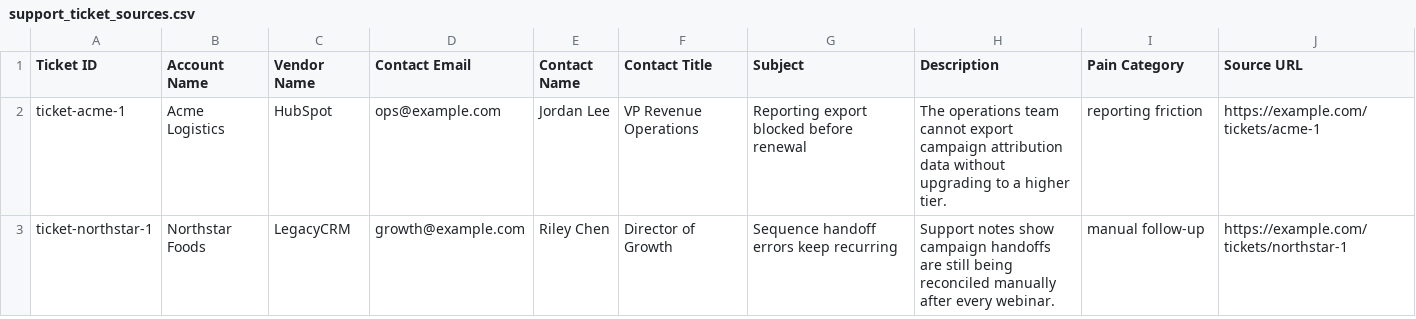
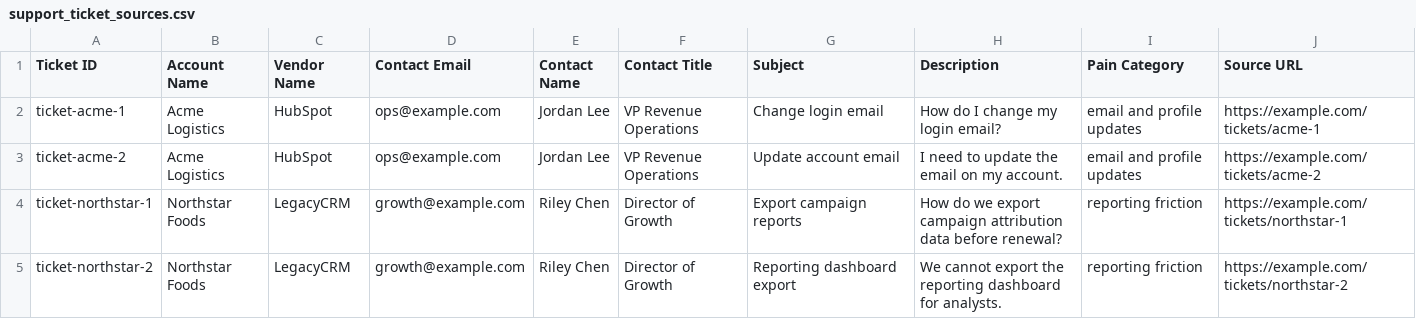
Before and after one commit to canfieldjuan/ATLAS, a CSV file: extracted_content_pipeline/examples/support_ticket_sources.csv, drawn as a sheet.

Commit message:
Add FAQ output contract smoke guard (#667)
Plan: plans/PR-Content-Ops-FAQ-Output-Contract.md

Make the packaged support-ticket FAQ fixture prove customer vocabulary, repeated-intent condensation, and action items. Add an opt-in FAQ CLI guard that fails when output_checks do not all pass, and update coupled source-file/lifecycle tests to the richer fixture.

Intentional:

- FAQ generation remains deterministic and zero-provider.

- The new CLI quality gate is opt-in; default Markdown generation stays backwards-compatible.

- The packaged fixture stays small while demonstrating repeated intent and source grounding.

Deferred:

- Hosted UI review/publish button remains a frontend/API follow-up.

- Broader semantic clustering remains separate from deterministic intent-rule grouping.

Verification:

- Focused FAQ/source smoke sweep: 45 passed

- py_compile: passed

- FAQ CLI --require-output-checks command: passed

- git diff --check: passed

- bash scripts/run_extracted_pipeline_checks.sh: 1526 passed, 1 existing torch/pynvml warning

```diff
--- a/extracted_content_pipeline/examples/support_ticket_sources.csv
+++ b/extracted_content_pipeline/examples/support_ticket_sources.csv
@@ -1,3 +1,5 @@
 Ticket ID,Account Name,Vendor Name,Contact Email,Contact Name,Contact Title,Subject,Description,Pain Category,Source URL
-ticket-acme-1,Acme Logistics,HubSpot,ops@example.com,Jordan Lee,VP Revenue Operations,Reporting export blocked before renewal,The operations team cannot export campaign attribution data without upgrading to a higher tier.,reporting friction,https://example.com/tickets/acme-1
-ticket-northstar-1,Northstar Foods,LegacyCRM,growth@example.com,Riley Chen,Director of Growth,Sequence handoff errors keep recurring,Support notes show campaign handoffs are still being reconciled manually after every webinar.,manual follow-up,https://example.com/tickets/northstar-1
+ticket-acme-1,Acme Logistics,HubSpot,ops@example.com,Jordan Lee,VP Revenue Operations,Change login email,How do I change my login email?,email and profile updates,https://example.com/tickets/acme-1
+ticket-acme-2,Acme Logistics,HubSpot,ops@example.com,Jordan Lee,VP Revenue Operations,Update account email,I need to update the email on my account.,email and profile updates,https://example.com/tickets/acme-2
+ticket-northstar-1,Northstar Foods,LegacyCRM,growth@example.com,Riley Chen,Director of Growth,Export campaign reports,How do we export campaign attribution data before renewal?,reporting friction,https://example.com/tickets/northstar-1
+ticket-northstar-2,Northstar Foods,LegacyCRM,growth@example.com,Riley Chen,Director of Growth,Reporting dashboard export,We cannot export the reporting dashboard for analysts.,reporting friction,https://example.com/tickets/northstar-2
```
Also changed, not shown: 9 other files.
